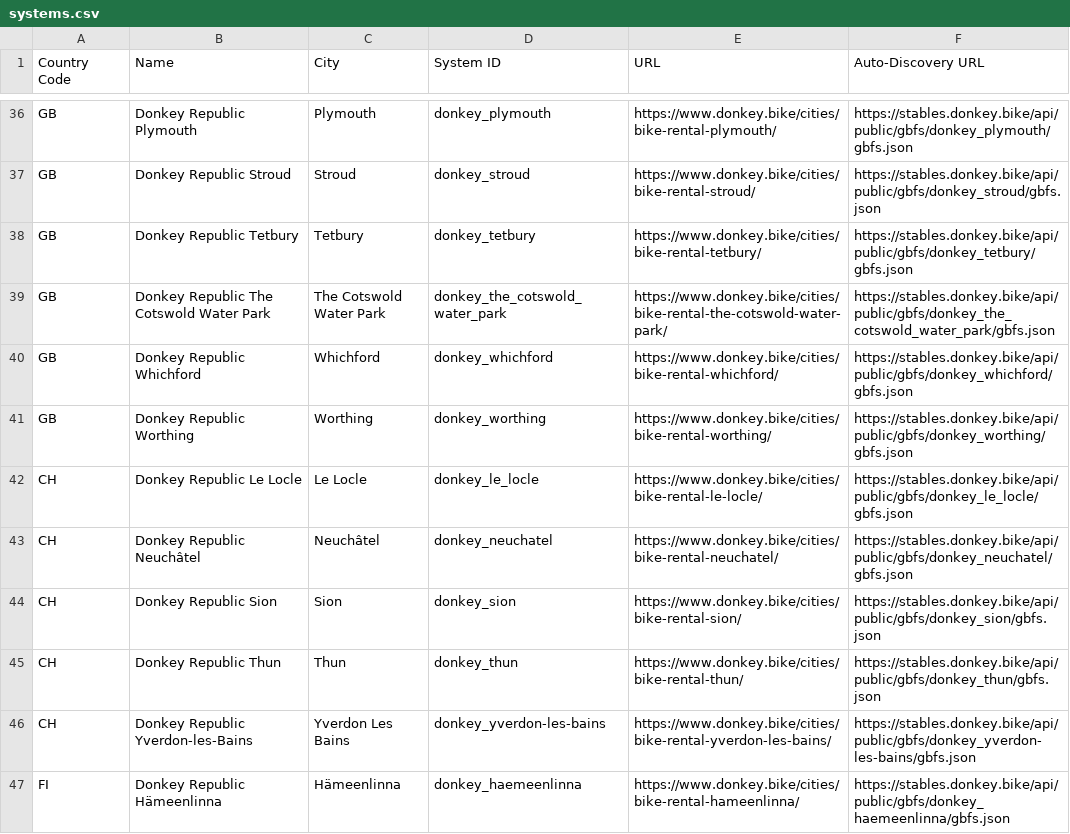
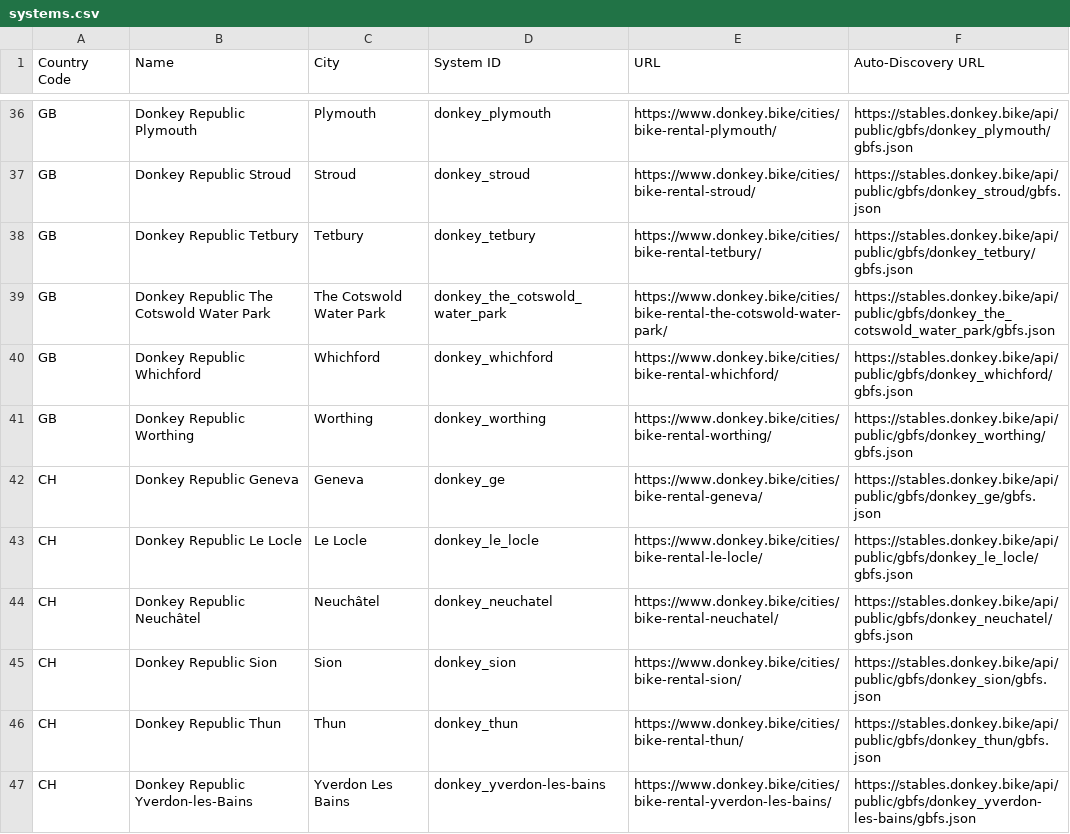
Before and after one commit to DonkeyRepublic/donkey_gbfs, a CSV file: systems.csv, drawn as a sheet; only a part is shown, gaps mark what is left out; the shorter side is filled out with more unchanged rows; the diff names each change by its address in the sheet, - before the commit and + after, or states it on an @@ line.

Commit message:
Update systems.csv
Adding Geneva to list

```diff
--- a/systems.csv
+++ b/systems.csv
+row 42: CH | Donkey Republic Geneva | Geneva | donkey_ge | https://www.donkey.bike/cities/bike-rental-geneva/ | https://stables.donkey.bike/api/public/gbfs/donkey_ge/gbfs.json
```
